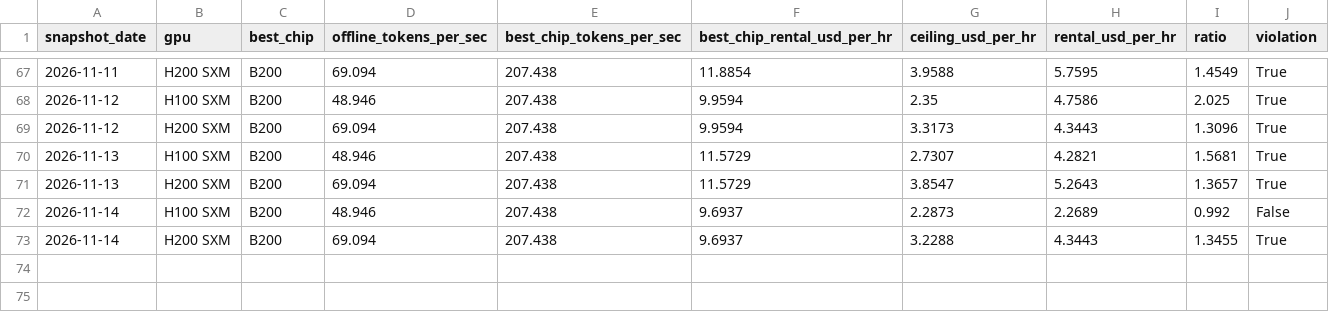
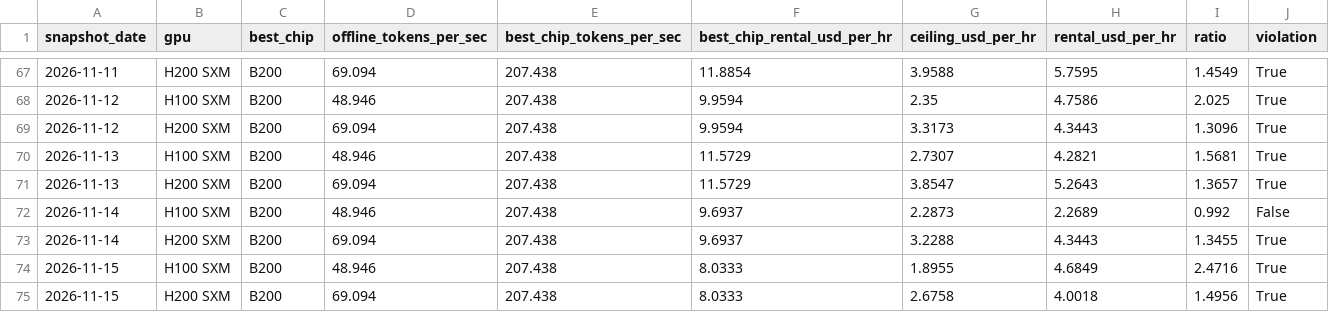
Before and after one commit to hridmod/compute-trading, a CSV file: substitution_ceiling/data/history/substitution_snapshots.csv, drawn as a sheet; only a part is shown, gaps mark what is left out; the diff names each change by its address in the sheet, - before the commit and + after, or states it on an @@ line.

```diff
--- a/substitution_ceiling/data/history/substitution_snapshots.csv
+++ b/substitution_ceiling/data/history/substitution_snapshots.csv
+row 74: 2026-11-15 | H100 SXM | B200 | 48.946 | 207.438 | 8.0333 | 1.8955 | 4.6849 | 2.4716 | True
+row 75: 2026-11-15 | H200 SXM | B200 | 69.094 | 207.438 | 8.0333 | 2.6758 | 4.0018 | 1.4956 | True
```
Also changed, not shown: shutdown_floor/data/gpu_rental.csv, shutdown_floor/data/history/shutdown_floor_snapshots.csv, 6 other files.
